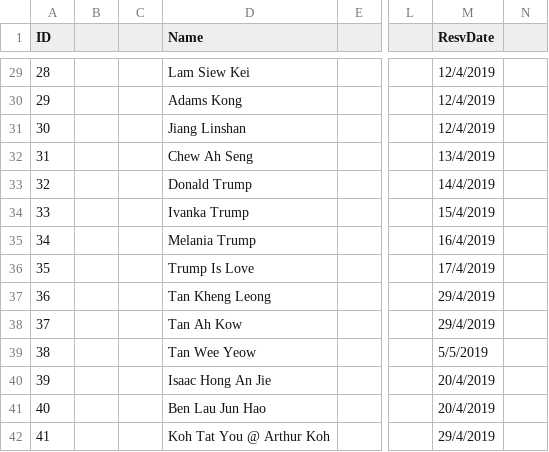
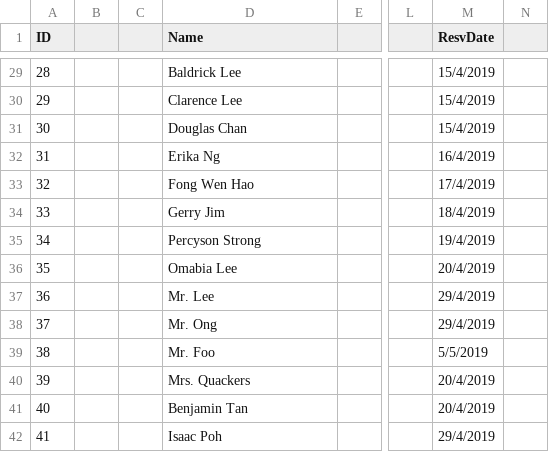
Before and after one commit to itachi1706/NTU-CZ2002-Assignment, a CSV file: data/reservation.csv, drawn as a sheet; only a part is shown, gaps mark what is left out; the diff covers the shown part only; the diff names each change by its address in the sheet, - before the commit and + after, or states it on an @@ line.

```diff
--- a/data/reservation.csv
+++ b/data/reservation.csv
-D29 (Name): Lam Siew Kei
+D29 (Name): Baldrick Lee
-M29:M31 (ResvDate): 12/4/2019
+M29:M31 (ResvDate): 15/4/2019
-D30 (Name): Adams Kong
+D30 (Name): Clarence Lee
-D31 (Name): Jiang Linshan
+D31 (Name): Douglas Chan
-D32 (Name): Chew Ah Seng
+D32 (Name): Erika Ng
-M32 (ResvDate): 13/4/2019
+M32 (ResvDate): 16/4/2019
-D33 (Name): Donald Trump
+D33 (Name): Fong Wen Hao
-M33 (ResvDate): 14/4/2019
+M33 (ResvDate): 17/4/2019
-D34 (Name): Ivanka Trump
+D34 (Name): Gerry Jim
-M34 (ResvDate): 15/4/2019
+M34 (ResvDate): 18/4/2019
-D35 (Name): Melania Trump
+D35 (Name): Percyson Strong
-M35 (ResvDate): 16/4/2019
+M35 (ResvDate): 19/4/2019
-D36 (Name): Trump Is Love
+D36 (Name): Omabia Lee
-M36 (ResvDate): 17/4/2019
+M36 (ResvDate): 20/4/2019
-D37 (Name): Tan Kheng Leong
+D37 (Name): Mr. Lee
-D38 (Name): Tan Ah Kow
+D38 (Name): Mr. Ong
-D39 (Name): Tan Wee Yeow
+D39 (Name): Mr. Foo
-D40 (Name): Isaac Hong An Jie
+D40 (Name): Mrs. Quackers
-D41 (Name): Ben Lau Jun Hao
+D41 (Name): Benjamin Tan
-D42 (Name): Koh Tat You @ Arthur Koh
+D42 (Name): Isaac Poh
```
Also changed, not shown: 54 edited cells elsewhere in this file, data/menu.csv, data/orders.csv, 12 other files.
